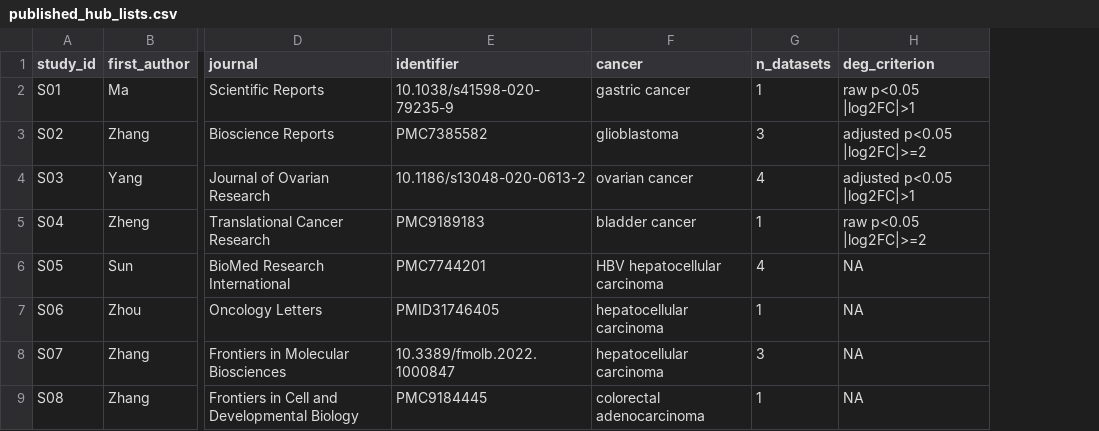
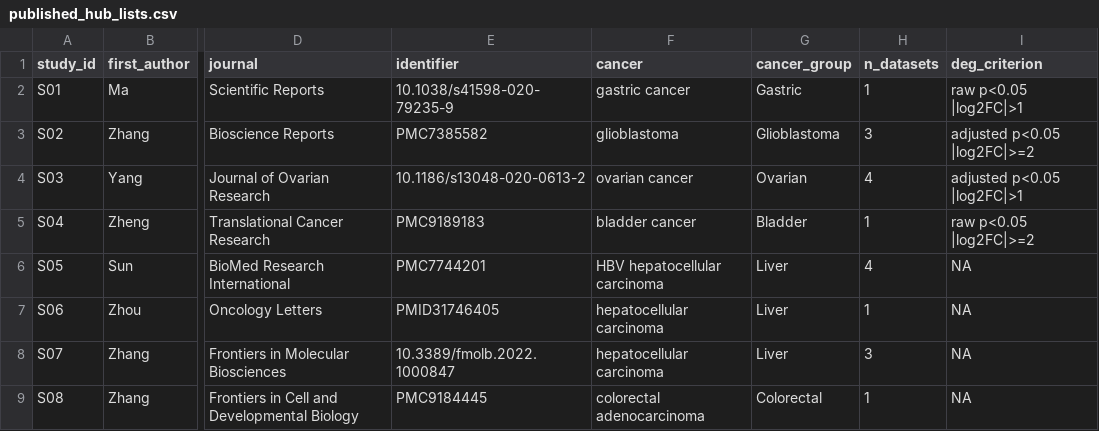
Before and after one commit to Iqrarshad/hub-gene-audit, a CSV file: published_hub_lists.csv, drawn as a sheet; only a part is shown, gaps mark what is left out; the diff names each change by its address in the sheet, - before the commit and + after, or states it on an @@ line.

```diff
--- a/published_hub_lists.csv
+++ b/published_hub_lists.csv
+column G (cancer_group), rows 2-9: Gastric | Glioblastoma | Ovarian | Bladder | Liver | Liver | Liver | Colorectal
```
Also changed, not shown: 4 other files.
